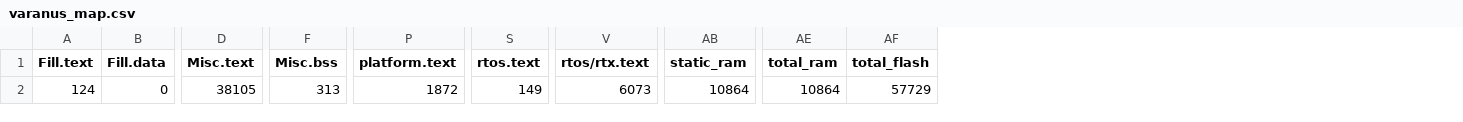
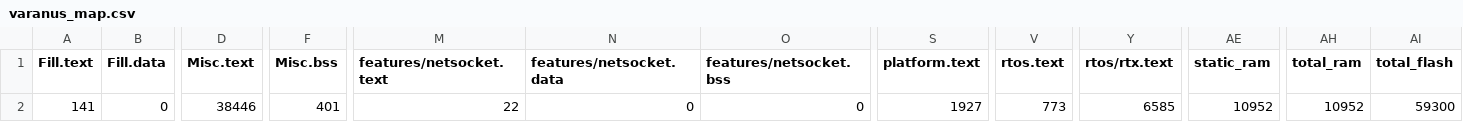
Before and after one commit to zesterer/varanus, a CSV file: BUILD/NUCLEO_F401RE/GCC_ARM/varanus_map.csv, drawn as a sheet; only a part is shown, gaps mark what is left out; addresses are those after the commit; the diff names each change by its address in the sheet, - before the commit and + after, or states it on an @@ line.

```diff
--- a/BUILD/NUCLEO_F401RE/GCC_ARM/varanus_map.csv
+++ b/BUILD/NUCLEO_F401RE/GCC_ARM/varanus_map.csv
+column M (features/netsocket.text), row 2: 22
+column N (features/netsocket.data), row 2: 0
+column O (features/netsocket.bss), row 2: 0
-A2 (Fill.text): 124
+A2 (Fill.text): 141
-D2 (Misc.text): 38105
+D2 (Misc.text): 38446
-F2 (Misc.bss): 313
+F2 (Misc.bss): 401
-S2 (platform.text): 1872
+S2 (platform.text): 1927
-V2 (rtos.text): 149
+V2 (rtos.text): 773
-Y2 (rtos/rtx.text): 6073
+Y2 (rtos/rtx.text): 6585
-AE2 (static_ram): 10864
+AE2 (static_ram): 10952
-AH2 (total_ram): 10864
+AH2 (total_ram): 10952
-AI2 (total_flash): 57729
+AI2 (total_flash): 59300
```
Also changed, not shown: 13 other files.
